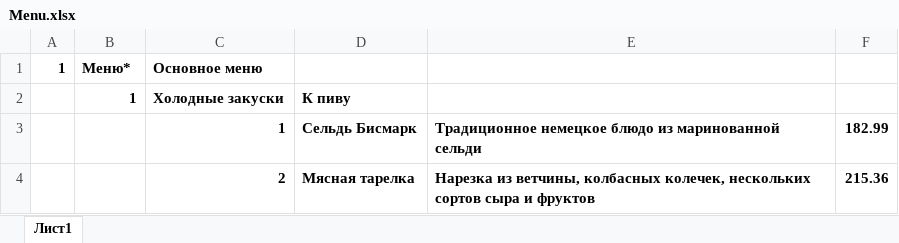
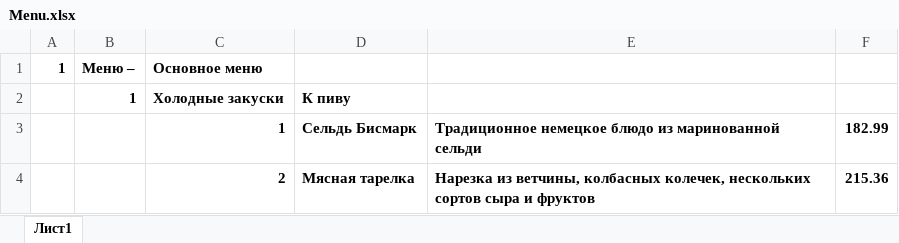
Before and after one commit to alexpro2022/Y_Lab-FastAPI, an Excel workbook: admin/Menu.xlsx, sheet Лист1, drawn as a sheet; only a part is shown; values as stored, in another font and other column widths than the file's, no borders; the diff names each change by its address in the sheet, - before the commit and + after, or states it on an @@ line.

```diff
--- a/admin/Menu.xlsx (sheet Лист1)
+++ b/admin/Menu.xlsx (sheet Лист1)
-B1: Меню*
+B1: Меню –
```
Also changed, not shown: 4 other files.
